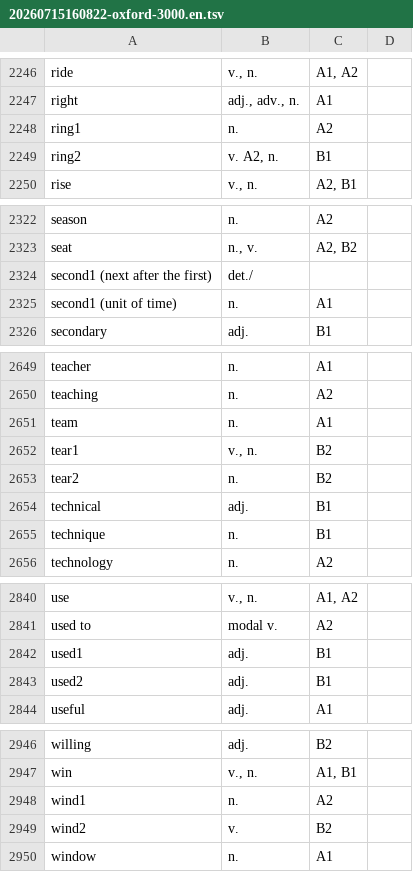
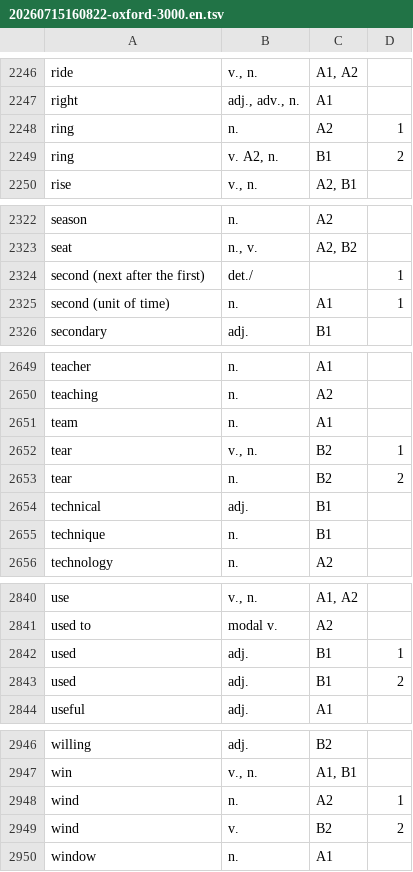
Before and after one commit to voothi/20241223170748-kardenwort, a TSV file: data/en/20260715160822-oxford-3000.en.tsv, drawn as a sheet; only a part is shown, gaps mark what is left out; the diff covers the shown part only.

```diff
--- a/data/en/20260715160822-oxford-3000.en.tsv
+++ b/data/en/20260715160822-oxford-3000.en.tsv
@@ -2248,2 +2248,2 @@ right	adj., adv., n.	A1
-ring1	n.	A2
-ring2	v. A2, n.	B1
+ring	n.	A2	1
+ring	v. A2, n.	B1	2
@@ -2324,2 +2324,2 @@ seat	n., v.	A2, B2
-second1 (next after the first)	det./	
-second1 (unit of time)	n.	A1
+second (next after the first)	det./		1
+second (unit of time)	n.	A1	1
@@ -2652,2 +2652,2 @@ team	n.	A1
-tear1	v., n.	B2
-tear2	n.	B2
+tear	v., n.	B2	1
+tear	n.	B2	2
@@ -2842,2 +2842,2 @@ used to	modal v.	A2
-used1	adj.	B1
-used2	adj.	B1
+used	adj.	B1	1
+used	adj.	B1	2
@@ -2948,2 +2948,2 @@ win	v., n.	A1, B1
-wind1	n.	A2
-wind2	v.	B2
+wind	n.	A2	1
+wind	v.	B2	2
```
Also changed, not shown: 39 edited cells elsewhere in this file, data/en/20260715165539-oxford-5000-expanded.en.tsv.
